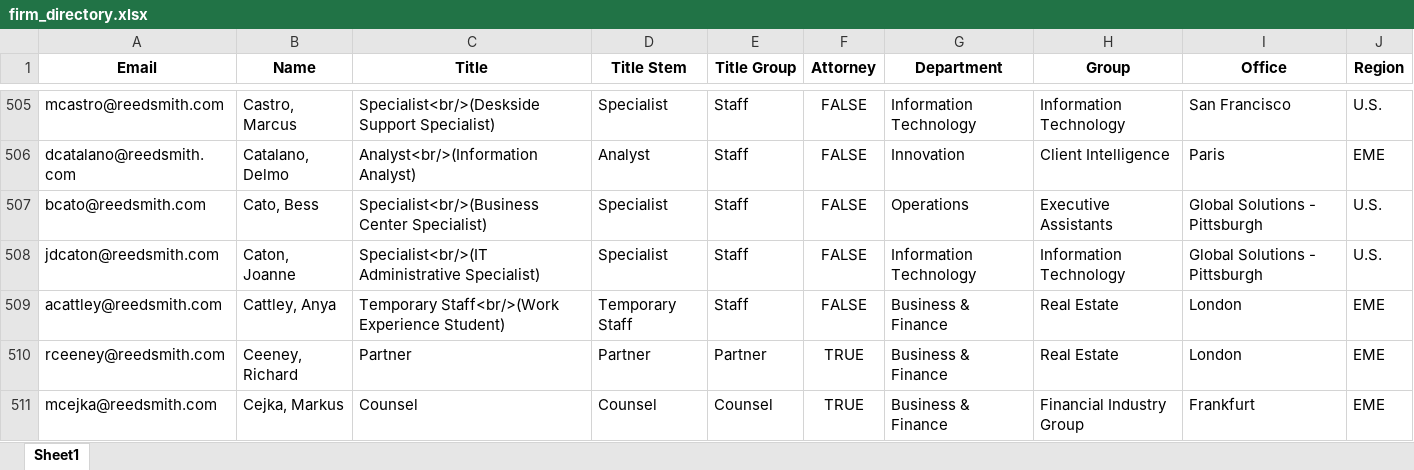
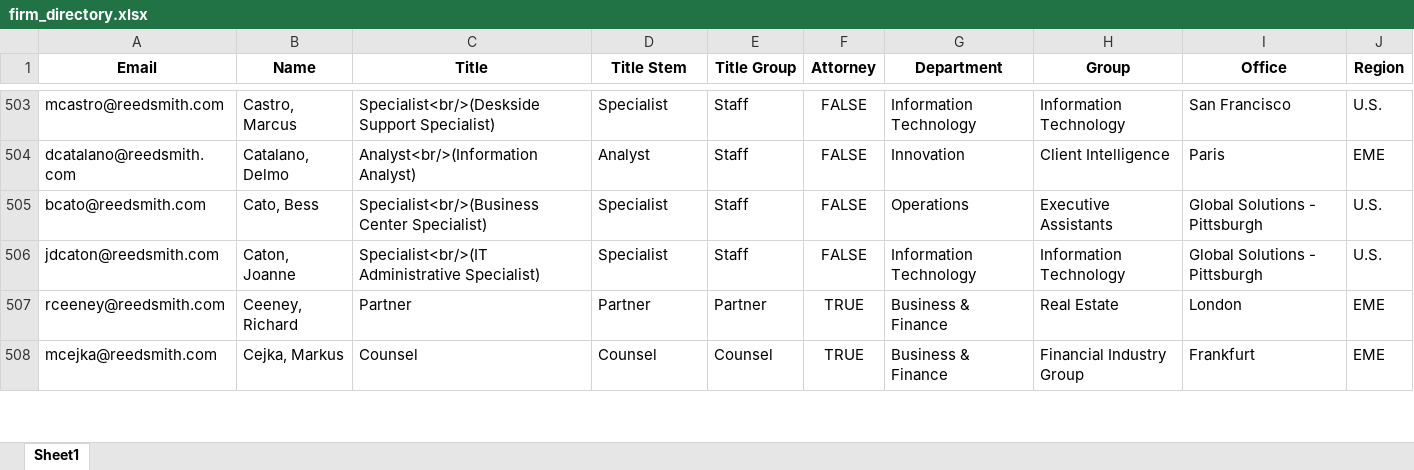
Before and after one commit to RERobbins/harvey_training_initiative, an Excel workbook: firm_directory.xlsx, sheet Sheet1, drawn as a sheet; only a part is shown, gaps mark what is left out; values as stored, in another font and other column widths than the file's, no borders; removed rows and columns are numbered as before the commit, all else as after; the diff covers the shown part only; the diff names each change by its address in the sheet, - before the commit and + after, or states it on an @@ line.

```diff
--- a/firm_directory.xlsx (sheet Sheet1)
+++ b/firm_directory.xlsx (sheet Sheet1)
-row 509: acattley@reedsmith.com | Cattley, Anya | Temporary Staff<br/>(Work Experience Student) | Temporary Staff | Staff | FALSE | Business & Finance | Real Estate | London | EME
```
Also changed, not shown: 20 added rows, 18 removed rows and 29 edited cells elsewhere in this sheet, training_candidates.xlsx, training_status_directory.xlsx, 8 other files.
